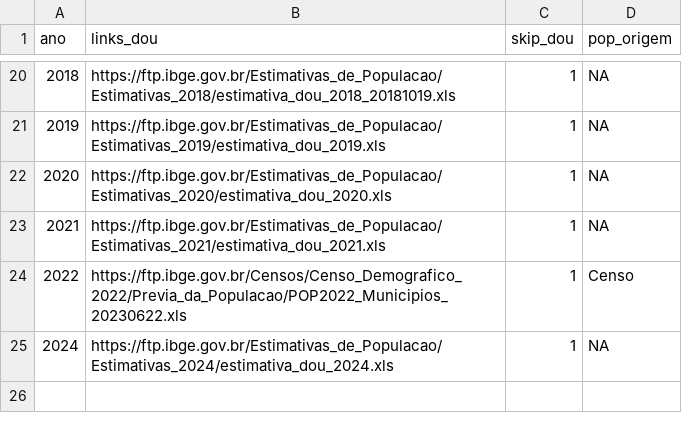
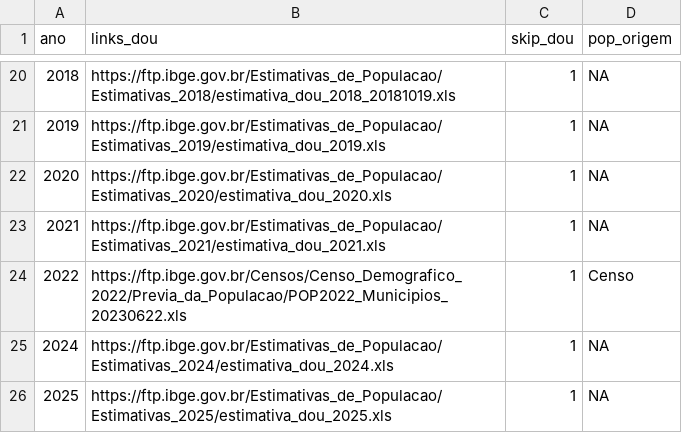
Before and after one commit to tbrugz/ribge, a CSV file: doc/populacao_sources.csv, drawn as a sheet; only a part is shown, gaps mark what is left out; the diff names each change by its address in the sheet, - before the commit and + after, or states it on an @@ line.

Commit message:
populacao: added 2025 estimates ; version = 0.0.0.9025

```diff
--- a/doc/populacao_sources.csv
+++ b/doc/populacao_sources.csv
+row 26: 2025 | https://ftp.ibge.gov.br/Estimativas_de_Populacao/Estimativas_2025/estimativa_dou_2025.xls | 1 | NA
```
Also changed, not shown: 4 other files.
